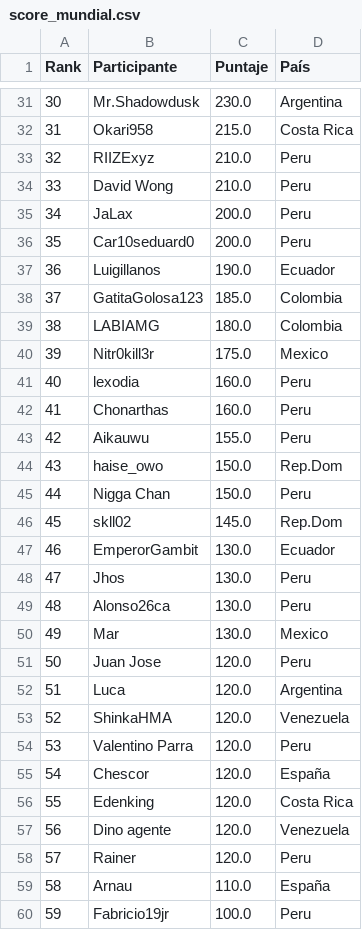
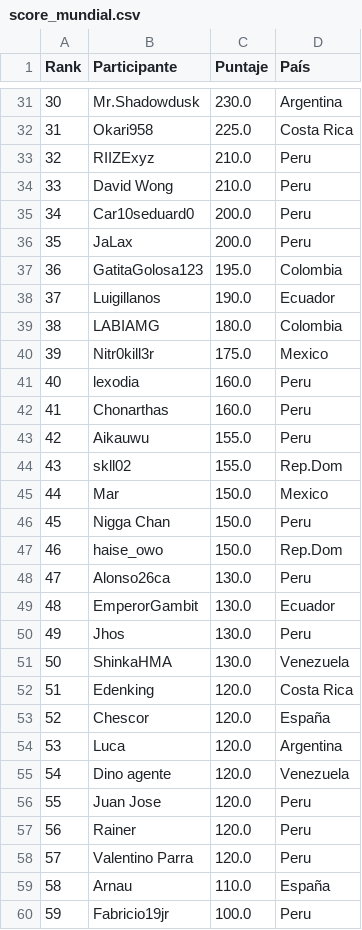
Before and after one commit to carlosacp526/dashboard-torneos-pokemon, a CSV file: score_mundial.csv, drawn as a sheet; only a part is shown, gaps mark what is left out; removed rows and columns are numbered as before the commit, all else as after; the diff covers the shown part only; the diff names each change by its address in the sheet, - before the commit and + after, or states it on an @@ line.

```diff
--- a/score_mundial.csv
+++ b/score_mundial.csv
@@ column A (Rank) renumbered between rows 8 and 141 @@
-C32 (Puntaje): 215.0
+C32 (Puntaje): 225.0
@@ row 36 moved to row 35: 34 @@
+row 37: 36 | GatitaGolosa123 | 195.0 | Colombia
-row 38: 37 | GatitaGolosa123 | 185.0 | Colombia
+row 44: 43 | skll02 | 155.0 | Rep.Dom
+row 45: 44 | Mar | 150.0 | Mexico
@@ row 45 moved to row 46: 45 @@
-row 46: 45 | skll02 | 145.0 | Rep.Dom
@@ row 49 moved to row 48: 47 @@
-row 50: 49 | Mar | 130.0 | Mexico
+row 51: 50 | ShinkaHMA | 130.0 | Venezuela
@@ row 56 moved to row 52: 51 @@
@@ row 55 moved to row 53: 52 @@
@@ row 52 moved to row 54: 53 @@
@@ row 57 moved to row 55: 54 @@
-row 53: 52 | ShinkaHMA | 120.0 | Venezuela
@@ row 58 moved to row 57: 56 @@
```
Also changed, not shown: 6 added rows, 4 removed rows, 24 moved rows and 5 edited cells elsewhere in this file.
